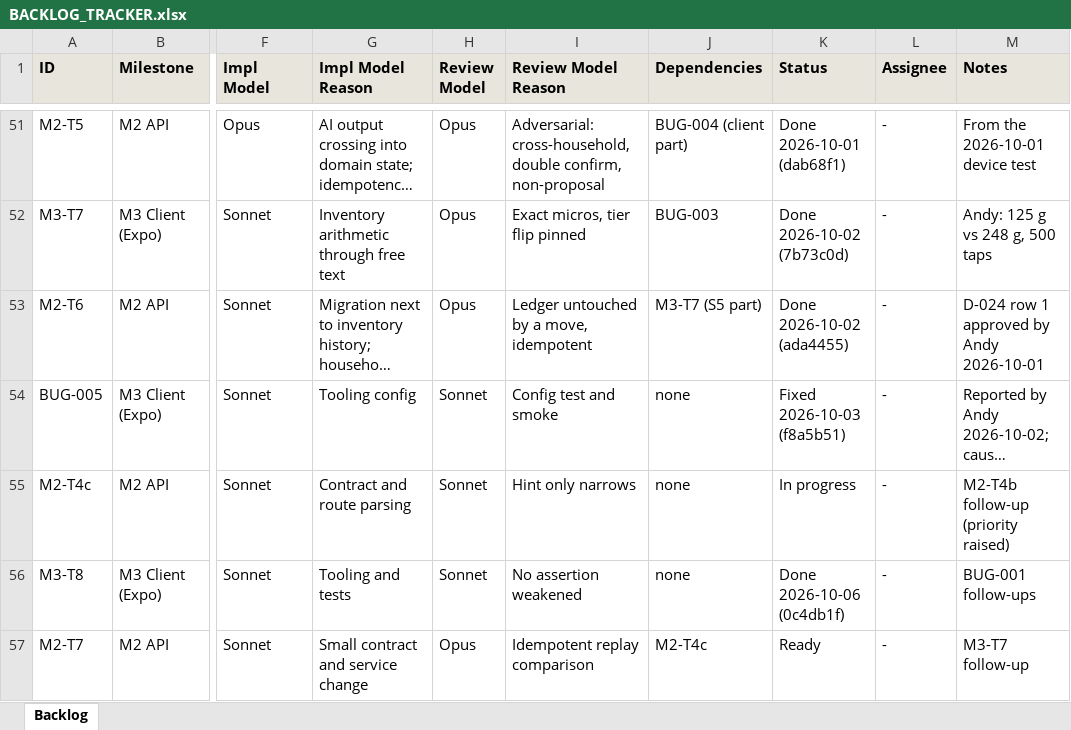
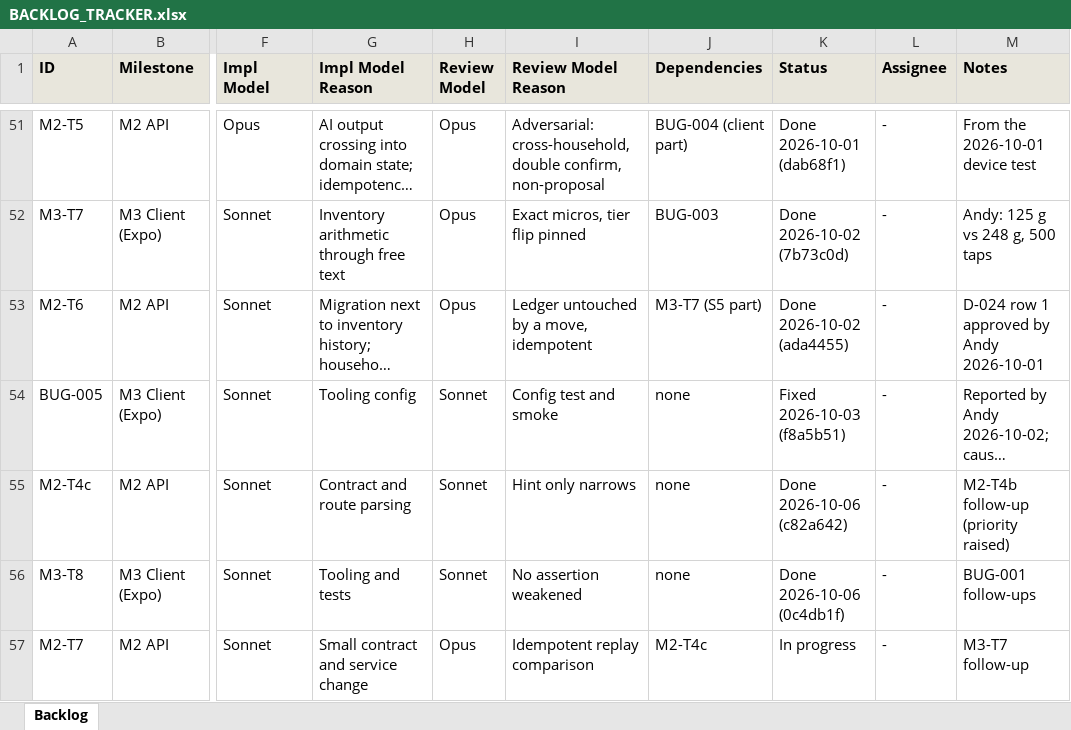
Before and after one commit to saengsawat/Smart-Kitchen, an Excel workbook: BACKLOG_TRACKER.xlsx, sheet Backlog, drawn as a sheet; only a part is shown, gaps mark what is left out; long unchanged cells end in …; values as stored, in another font and other column widths than the file's, no borders; the diff names each change by its address in the sheet, - before the commit and + after, or states it on an @@ line.

```diff
--- a/BACKLOG_TRACKER.xlsx (sheet Backlog)
+++ b/BACKLOG_TRACKER.xlsx (sheet Backlog)
-K55 (Status): In progress
+K55 (Status): Done 2026-10-06 (c82a642)
-K57 (Status): Ready
+K57 (Status): In progress
```
Also changed, not shown: 6 other files.
